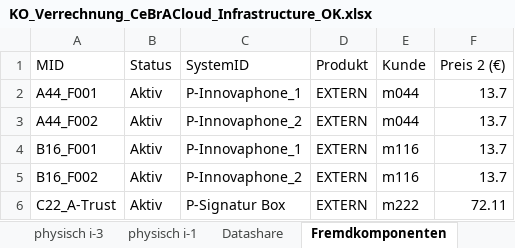
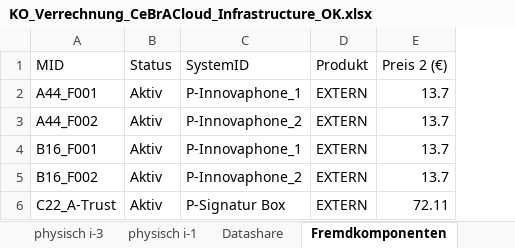
Before and after one commit to tchintchie/repl_verrechnung, an Excel workbook: vormonat/KO_Verrechnung_CeBrACloud_Infrastructure_OK.xlsx, sheet Fremdkomponenten, drawn as a sheet; values as stored, in another font and other column widths than the file's, no borders; the diff names each change by its address in the sheet, - before the commit and + after, or states it on an @@ line.

```diff
--- a/vormonat/KO_Verrechnung_CeBrACloud_Infrastructure_OK.xlsx (sheet Fremdkomponenten)
+++ b/vormonat/KO_Verrechnung_CeBrACloud_Infrastructure_OK.xlsx (sheet Fremdkomponenten)
-column E (Kunde), rows 2-6: m044 | m044 | m116 | m116 | m222
```
Also changed, not shown: sheet virtuell i-3, sheet physisch i-3, sheet Datashare, sheet physisch i-1, vormonat/KO_Verrechnung_CeBrACloudServer_extern_OK.xlsx, vormonat/KO_Verrechnung_CeBrACloudServer_intern_OK.xlsx, 10 other files.
